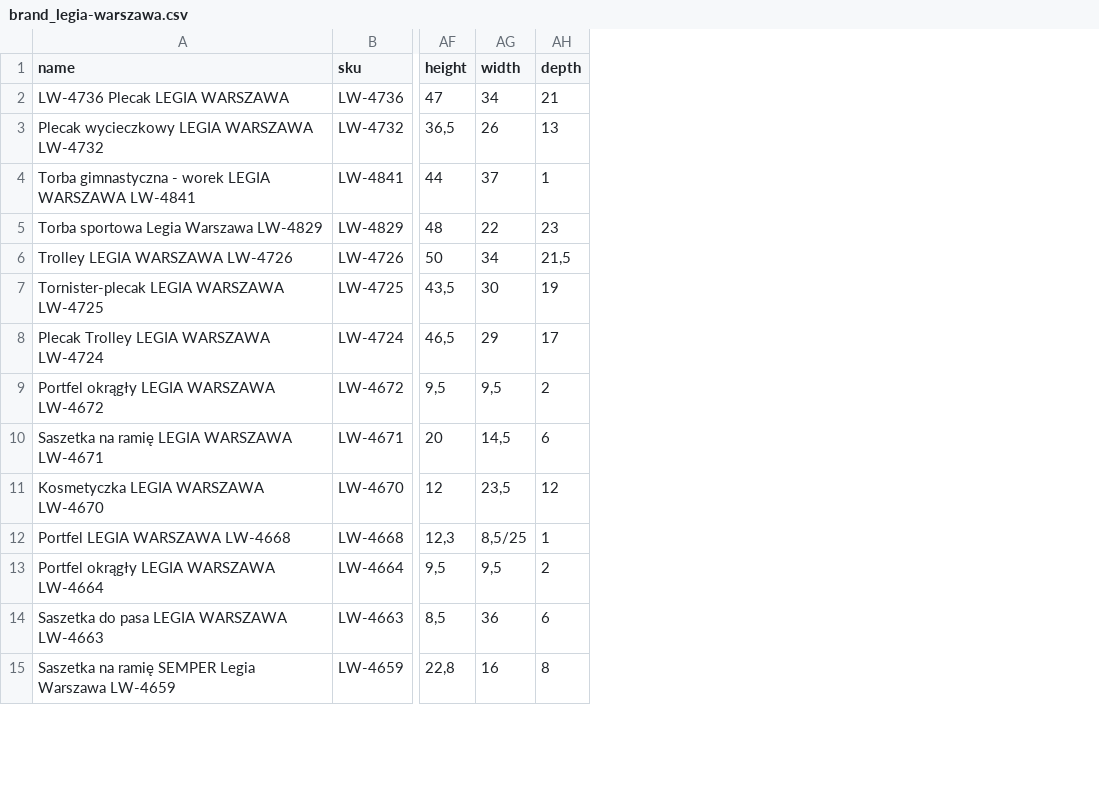
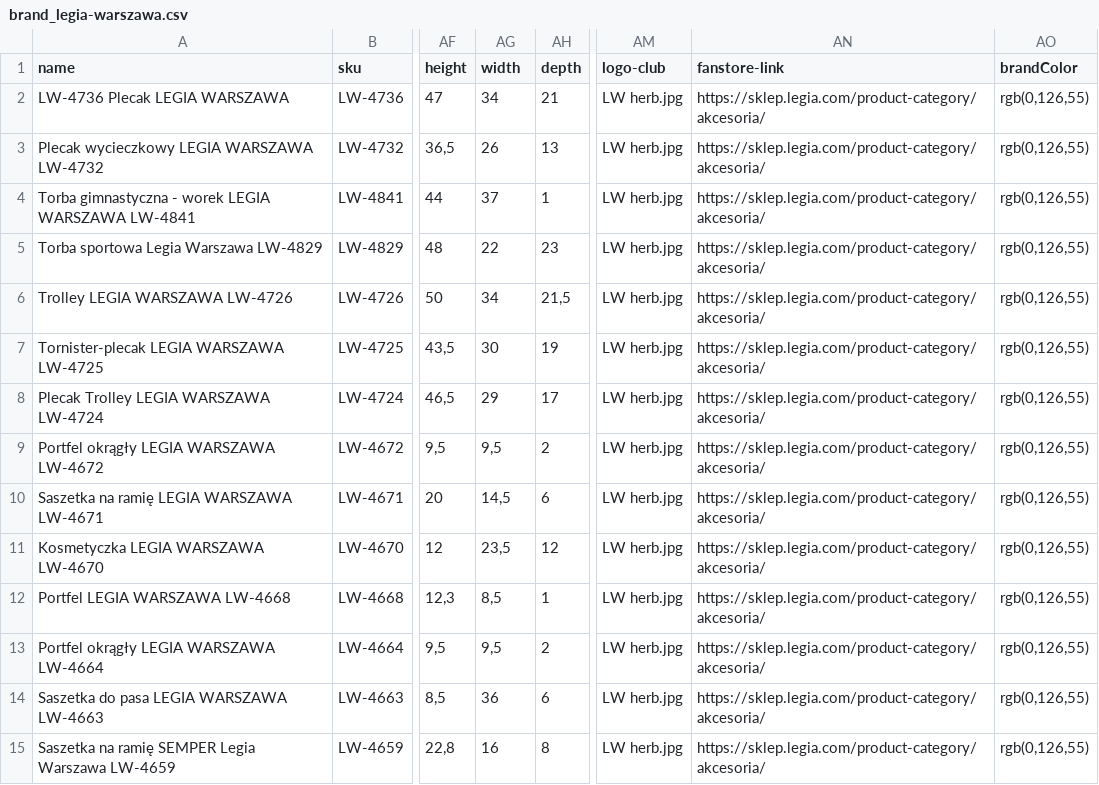
Before and after one commit to B2azil/WebPage-TryBSPOL, a CSV file: brand/brand_legia-warszawa.csv, drawn as a sheet; only a part is shown, gaps mark what is left out; the diff names each change by its address in the sheet, - before the commit and + after, or states it on an @@ line.

Commit message:
adding column to csv file. logo-club, fanstore-link, brandColor

```diff
--- a/brand/brand_legia-warszawa.csv
+++ b/brand/brand_legia-warszawa.csv
+column AM (logo-club), rows 2-15: all LW herb.jpg
+column AN (fanstore-link), rows 2-15: all https://sklep.legia.com/product-category/akcesoria/
+column AO (brandColor), rows 2-15: all rgb(0,126,55)
-AG12 (width): 8,5/25
+AG12 (width): 8,5
```
Also changed, not shown: brand/brand_lech-poznan.csv, brand/brand_pogon-szczecin.csv, 3 other files.
